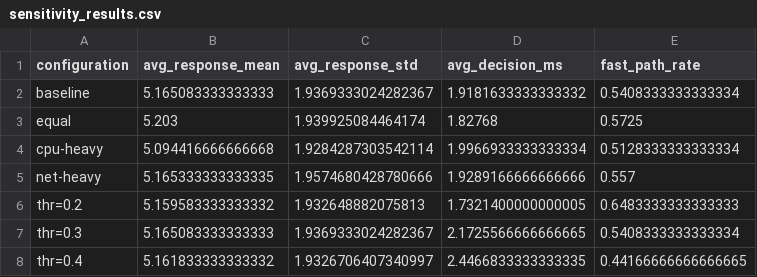
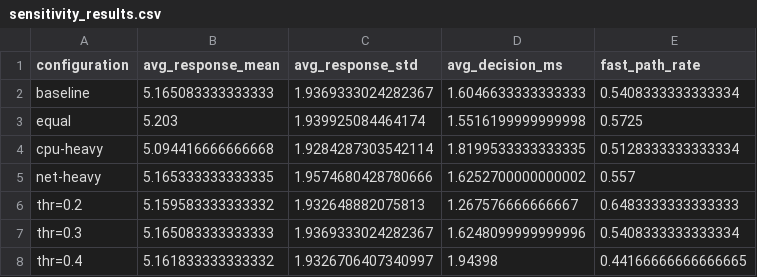
Before and after one commit to Shithijms/SDN-Cloud-Optimizer, a CSV file: results/sensitivity_results.csv, drawn as a sheet.

```diff
--- a/results/sensitivity_results.csv
+++ b/results/sensitivity_results.csv
@@ -1,8 +1,8 @@
 configuration,avg_response_mean,avg_response_std,avg_decision_ms,fast_path_rate
-baseline,5.165083333333333,1.9369333024282367,1.9181633333333332,0.5408333333333334
-equal,5.203,1.939925084464174,1.82768,0.5725
-cpu-heavy,5.094416666666668,1.9284287303542114,1.9966933333333334,0.5128333333333334
-net-heavy,5.165333333333335,1.9574680428780666,1.9289166666666666,0.557
-thr=0.2,5.159583333333332,1.932648882075813,1.7321400000000005,0.6483333333333333
-thr=0.3,5.165083333333333,1.9369333024282367,2.1725566666666665,0.5408333333333334
-thr=0.4,5.161833333333332,1.9326706407340997,2.4466833333333335,0.44166666666666665
+baseline,5.165083333333333,1.9369333024282367,1.6046633333333333,0.5408333333333334
+equal,5.203,1.939925084464174,1.5516199999999998,0.5725
+cpu-heavy,5.094416666666668,1.9284287303542114,1.8199533333333335,0.5128333333333334
+net-heavy,5.165333333333335,1.9574680428780666,1.6252700000000002,0.557
+thr=0.2,5.159583333333332,1.932648882075813,1.267576666666667,0.6483333333333333
+thr=0.3,5.165083333333333,1.9369333024282367,1.6248099999999996,0.5408333333333334
+thr=0.4,5.161833333333332,1.9326706407340997,1.94398,0.44166666666666665
```
Also changed, not shown: results/figures_metrics.csv, 32 other files.
